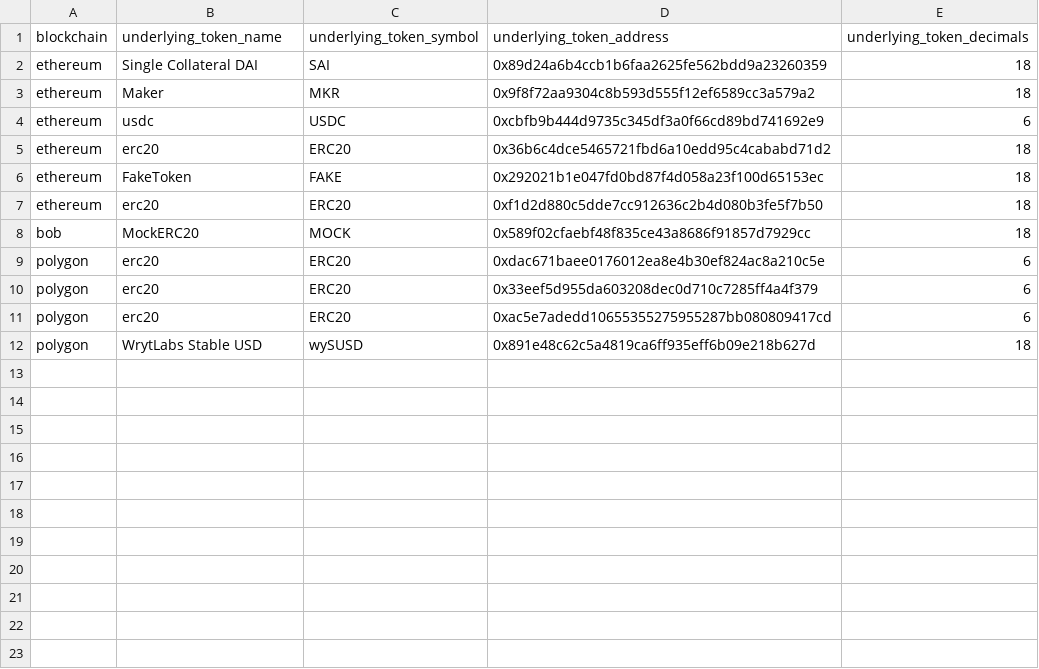
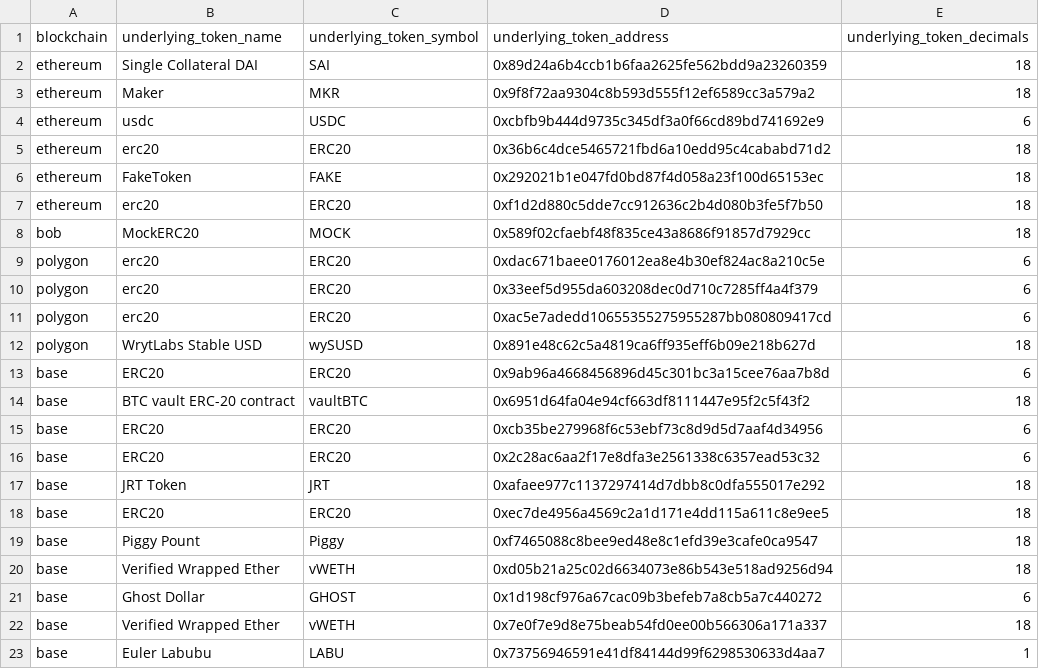
Before and after one commit to FlipsideCrypto/fsc-evm, a CSV file: data/curated/defi/lending/silver_lending__token_metadata.csv, drawn as a sheet; the diff names each change by its address in the sheet, - before the commit and + after, or states it on an @@ line.

Commit message:
update avax and base seeds

```diff
--- a/data/curated/defi/lending/silver_lending__token_metadata.csv
+++ b/data/curated/defi/lending/silver_lending__token_metadata.csv
+row 13: base | ERC20 | ERC20 | 0x9ab96a4668456896d45c301bc3a15cee76aa7b8d | 6
+row 14: base | BTC vault ERC-20 contract | vaultBTC | 0x6951d64fa04e94cf663df8111447e95f2c5f43f2 | 18
+row 15: base | ERC20 | ERC20 | 0xcb35be279968f6c53ebf73c8d9d5d7aaf4d34956 | 6
+row 16: base | ERC20 | ERC20 | 0x2c28ac6aa2f17e8dfa3e2561338c6357ead53c32 | 6
+row 17: base | JRT Token | JRT | 0xafaee977c1137297414d7dbb8c0dfa555017e292 | 18
+row 18: base | ERC20 | ERC20 | 0xec7de4956a4569c2a1d171e4dd115a611c8e9ee5 | 18
+row 19: base | Piggy Pount | Piggy | 0xf7465088c8bee9ed48e8c1efd39e3cafe0ca9547 | 18
+row 20: base | Verified Wrapped Ether | vWETH | 0xd05b21a25c02d6634073e86b543e518ad9256d94 | 18
+row 21: base | Ghost Dollar | GHOST | 0x1d198cf976a67cac09b3befeb7a8cb5a7c440272 | 6
+row 22: base | Verified Wrapped Ether | vWETH | 0x7e0f7e9d8e75beab54fd0ee00b566306a171a337 | 18
+row 23: base | Euler Labubu | LABU | 0x73756946591e41df84144d99f6298530633d4aa7 | 1
```
Also changed, not shown: 1 other file.
